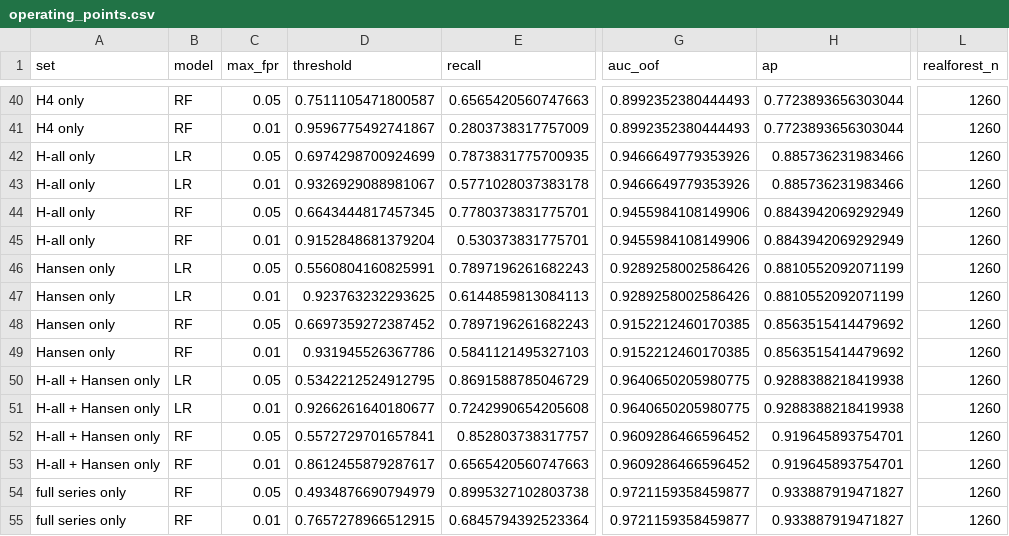
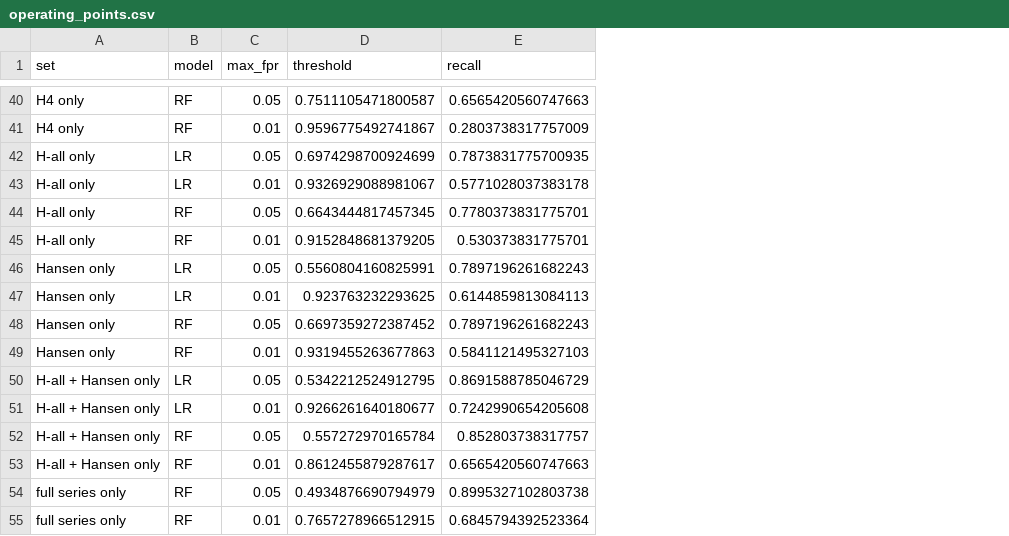
Before and after one commit to clement-docteur/mit_cropin_alab, a CSV file: harvest_cycles/results/operating_points.csv, drawn as a sheet; only a part is shown, gaps mark what is left out; removed rows and columns are numbered as before the commit, all else as after; the diff covers the shown part only; the diff names each change by its address in the sheet, - before the commit and + after, or states it on an @@ line.

```diff
--- a/harvest_cycles/results/operating_points.csv
+++ b/harvest_cycles/results/operating_points.csv
-column G (auc_oof), rows 40-55: 0.8992352380444493 | 0.8992352380444493 | 0.9466649779353926 | 0.9466649779353926 | 0.9455984108149906 | 0.9455984108149906 | 0.9289258002586426 | 0.9289258002586426 | 0.9152212460170385 | 0.9152212460170385 | 0.9640650205980775 | 0.9640650205980775 | 0.9609286466596452 | 0.9609286466596452 | 0.9721159358459877 | 0.9721159358459877
-column H (ap), rows 40-55: 0.7723893656303044 | 0.7723893656303044 | 0.885736231983466 | 0.885736231983466 | 0.8843942069292949 | 0.8843942069292949 | 0.8810552092071199 | 0.8810552092071199 | 0.8563515414479692 | 0.8563515414479692 | 0.9288388218419938 | 0.9288388218419938 | 0.919645893754701 | 0.919645893754701 | 0.933887919471827 | 0.933887919471827
-column L (realforest_n), rows 40-55: all 1260
-D45 (threshold): 0.9152848681379204
+D45 (threshold): 0.9152848681379205
-D49 (threshold): 0.931945526367786
+D49 (threshold): 0.9319455263677863
-D52 (threshold): 0.5572729701657841
+D52 (threshold): 0.557272970165784
```
Also changed, not shown: 4 removed rows, 3 moved rows and 15 edited cells elsewhere in this file, harvest_cycles/results/added_value_delta_auc.csv, harvest_cycles/results/calibration_levels.csv, 36 other files.
